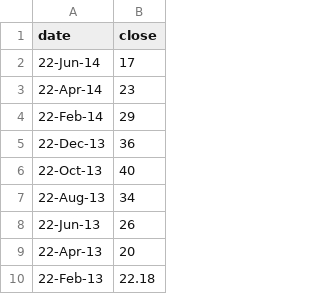
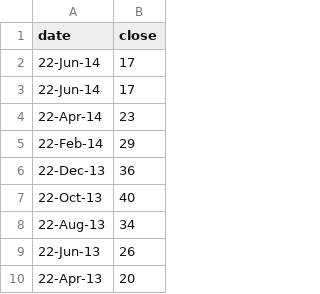
Before and after one commit to AllenSH12/StockMosaics, a CSV file: product/data/yelpSharePrices.csv, drawn as a sheet; only a part is shown; the shorter side is filled out with more unchanged rows.

```diff
--- a/product/data/yelpSharePrices.csv
+++ b/product/data/yelpSharePrices.csv
@@ -2,2 +2,3 @@ date,close
 22-Jun-14,17
+22-Jun-14,17
 22-Apr-14,23
```
Also changed, not shown: 5 other files.
